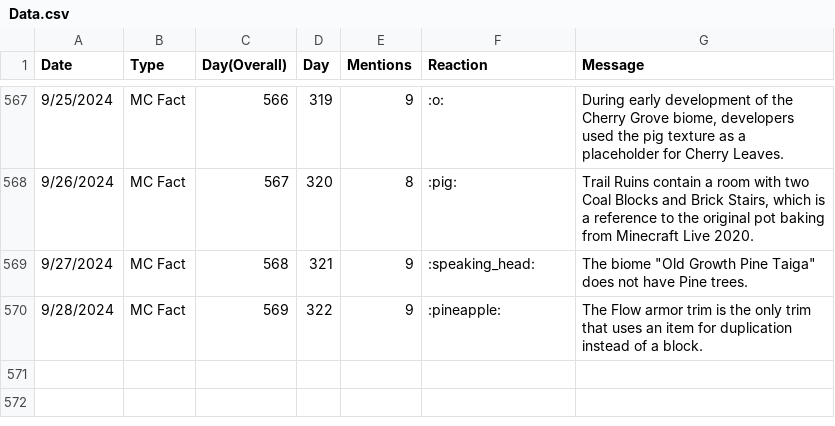
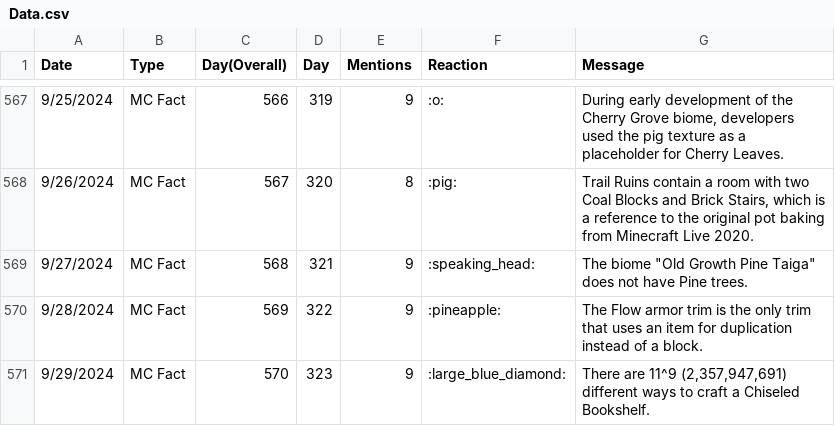
Before and after one commit to TruMiner/riddlegraph, a CSV file: Data.csv, drawn as a sheet; only a part is shown, gaps mark what is left out.

Commit message:
Updated MC Fact of the Day data for 9/29.

```diff
--- a/Data.csv
+++ b/Data.csv
@@ -570 +570,2 @@ Date,Type,Day(Overall),Day,Mentions,Reaction,Message
 9/28/2024,MC Fact,569,322,9,:pineapple:,"The Flow armor trim is the only trim that uses an item for duplication instead of a block."
+9/29/2024,MC Fact,570,323,9,:large_blue_diamond:,"There are 11^9 (2,357,947,691) different ways to craft a Chiseled Bookshelf."
```
